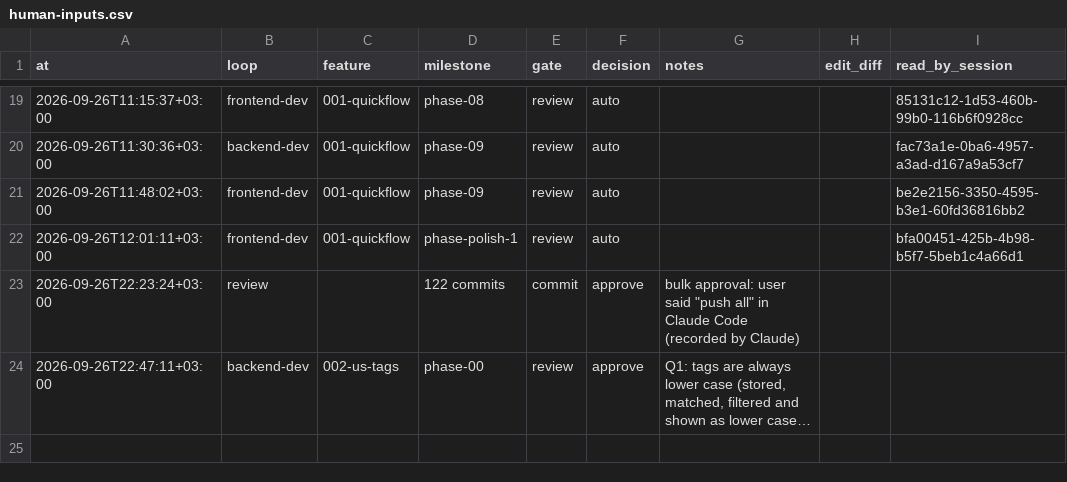
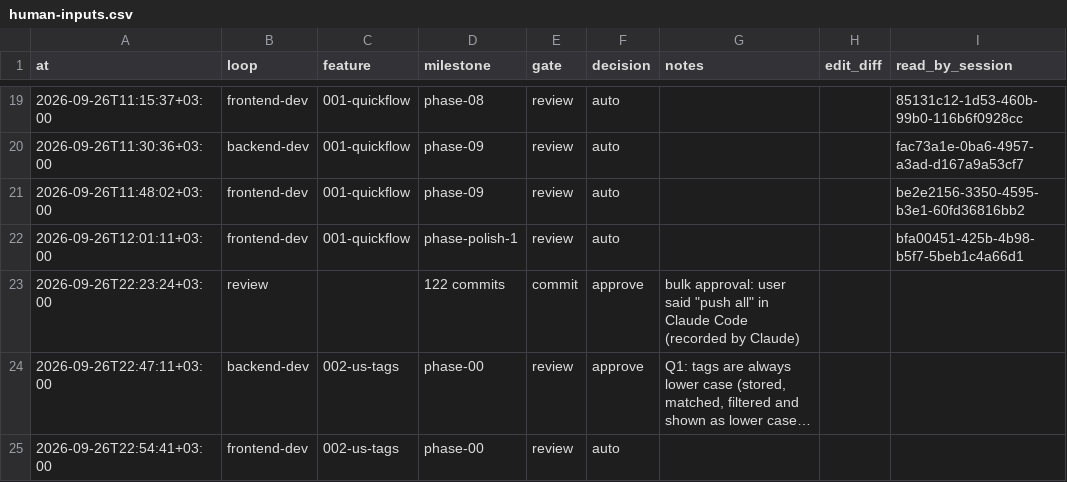
Before and after one commit to EslamHamouda1/quick-flow, a CSV file: docs/human-inputs.csv, drawn as a sheet; only a part is shown, gaps mark what is left out; long unchanged cells end in …; the diff names each change by its address in the sheet, - before the commit and + after, or states it on an @@ line.

```diff
--- a/docs/human-inputs.csv
+++ b/docs/human-inputs.csv
+row 25: 2026-09-26T22:54:41+03:00 | frontend-dev | 002-us-tags | phase-00 | review | auto
```
Also changed, not shown: docs/sessions.csv, 19 other files.
